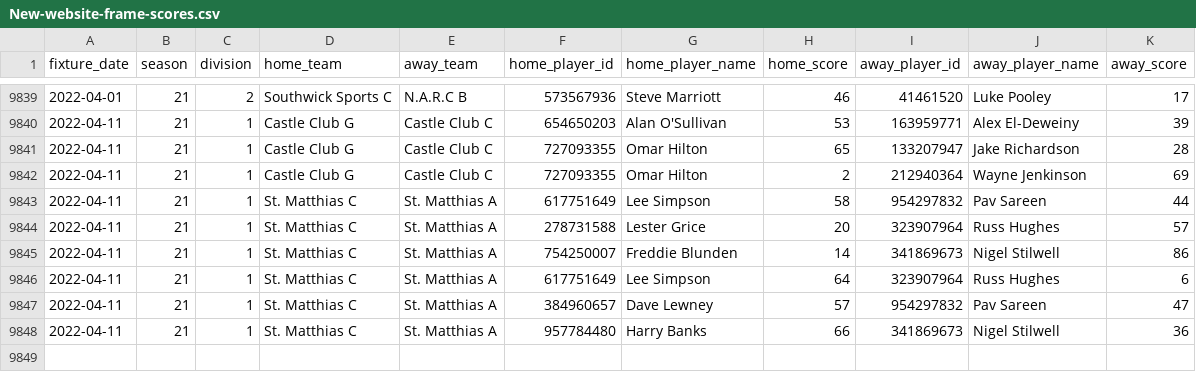
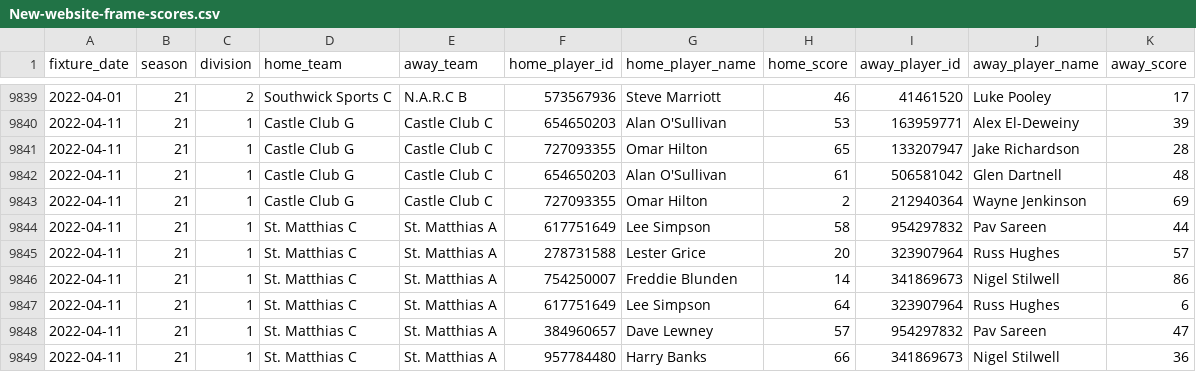
Before and after one commit to sheepworrier/bhdbsl, a CSV file: New-website-frame-scores.csv, drawn as a sheet; only a part is shown, gaps mark what is left out; the diff names each change by its address in the sheet, - before the commit and + after, or states it on an @@ line.

```diff
--- a/New-website-frame-scores.csv
+++ b/New-website-frame-scores.csv
+row 9842: 2022-04-11 | 21 | 1 | Castle Club G | Castle Club C | 654650203 | Alan O'Sullivan | 61 | 506581042 | Glen Dartnell | 48
```
Also changed, not shown: New-website-breaks.csv, New-website-match-scores.csv, 3 other files.
